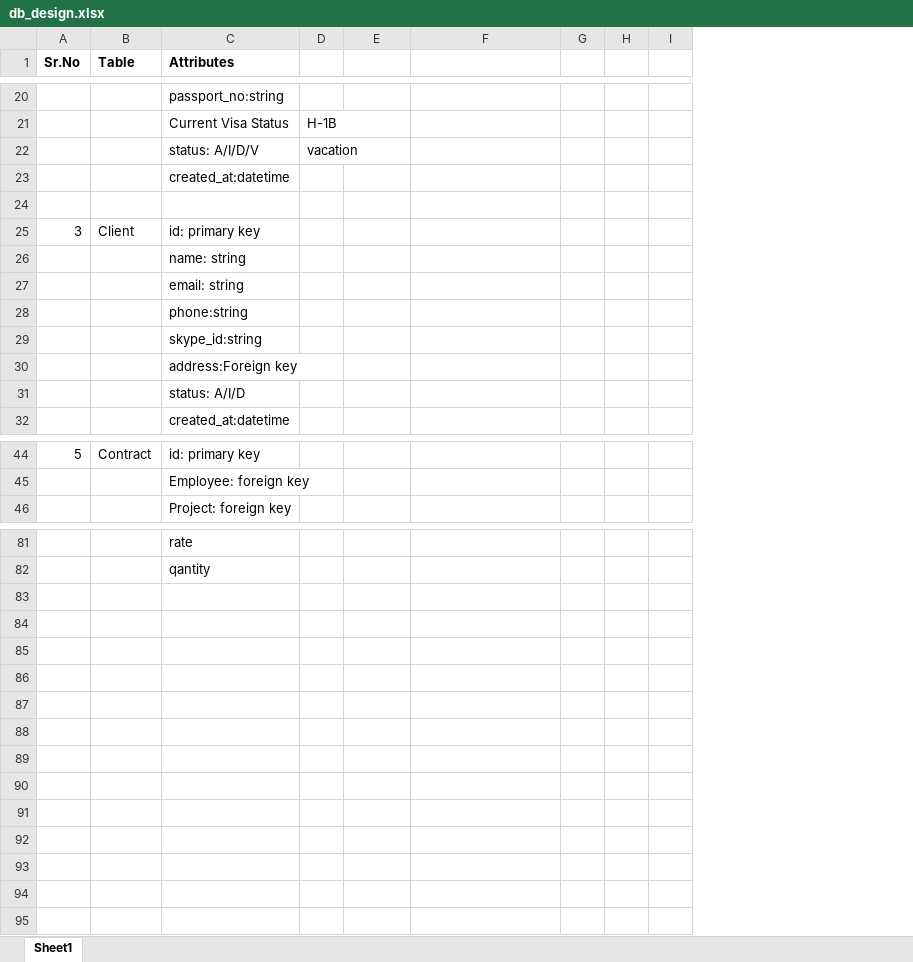
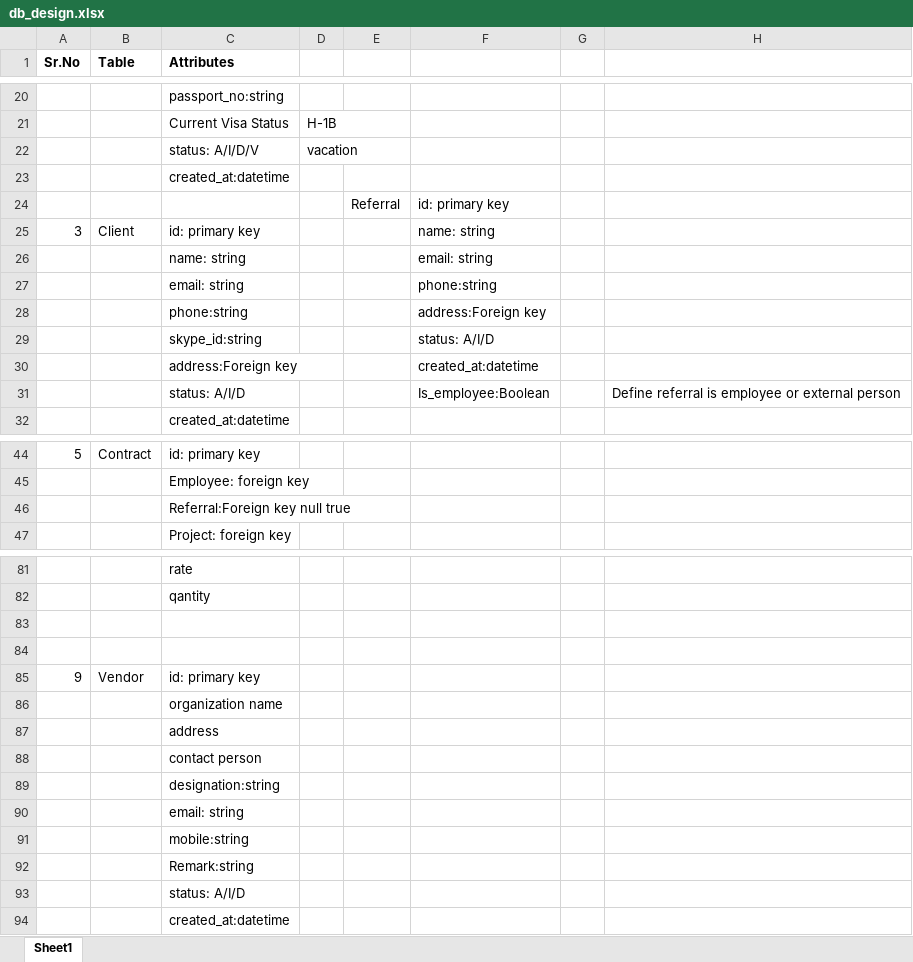
Before and after one commit to FirojNeosoft/TimesheetManagementSystem, an Excel workbook: docs/db_design.xlsx, sheet Sheet1, drawn as a sheet; only a part is shown, gaps mark what is left out; values as stored, in another font and other column widths than the file's, no borders; removed rows and columns are numbered as before the commit, all else as after; the diff covers the shown part only; the diff names each change by its address in the sheet, - before the commit and + after, or states it on an @@ line.

```diff
--- a/docs/db_design.xlsx (sheet Sheet1)
+++ b/docs/db_design.xlsx (sheet Sheet1)
-column H, empty
-column I, empty
+column H, row 31: Define referral is employee or external person
-row 24: (empty)
+row 24:  |  |  |  | Referral | id: primary key
-F25: (empty)
+F25: name: string
-F26: (empty)
+F26: email: string
-F27: (empty)
+F27: phone:string
-F28: (empty)
+F28: address:Foreign key
-F29: (empty)
+F29: status: A/I/D
-F30: (empty)
+F30: created_at:datetime
-F31: (empty)
+F31: Is_employee:Boolean
+row 46:  |  | Referral:Foreign key null true
+row 83: (empty)
+row 84: (empty)
+row 85: 9 | Vendor | id: primary key
+row 86:  |  | organization name
+row 87:  |  | address
+row 88:  |  | contact person
+row 89:  |  | designation:string
+row 90:  |  | email: string
+row 91:  |  | mobile:string
+row 92:  |  | Remark:string
+row 93:  |  | status: A/I/D
+row 94:  |  | created_at:datetime
```
Also changed, not shown: 1 removed row elsewhere in this sheet, 16 other files.
